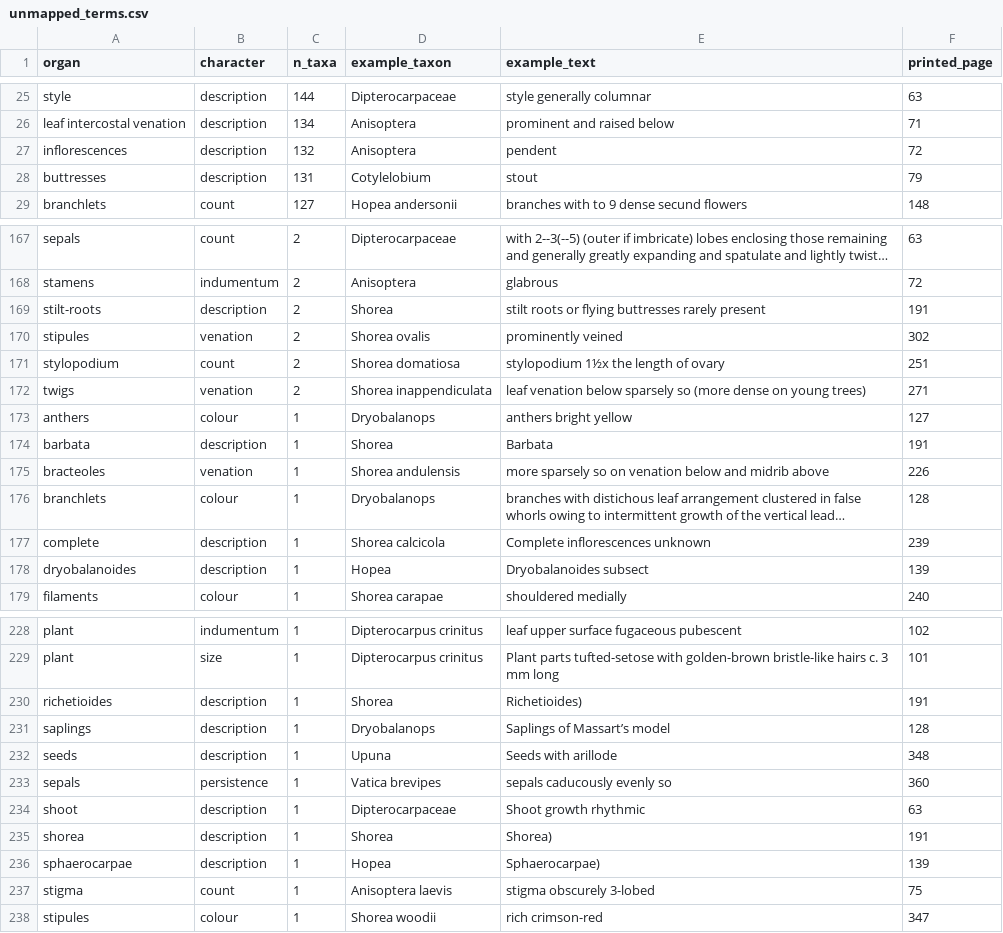
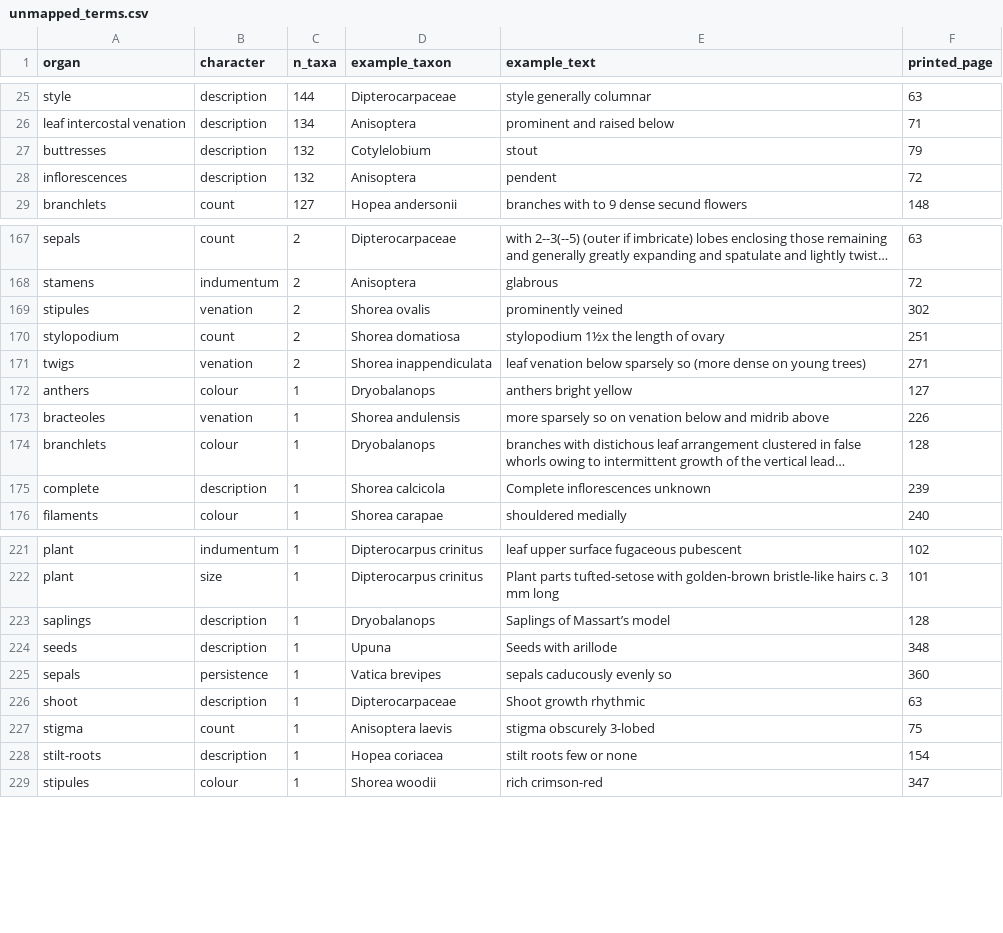
Before and after one commit to hrlai/MYtraits.build, a CSV file: data/Ashton_2004/raw/unmapped_terms.csv, drawn as a sheet; only a part is shown, gaps mark what is left out; long unchanged cells end in …; removed rows and columns are numbered as before the commit, all else as after; the diff covers the shown part only; the diff names each change by its address in the sheet, - before the commit and + after, or states it on an @@ line.

```diff
--- a/data/Ashton_2004/raw/unmapped_terms.csv
+++ b/data/Ashton_2004/raw/unmapped_terms.csv
+row 27: buttresses | description | 132 | Cotylelobium | stout | 79
-row 28: buttresses | description | 131 | Cotylelobium | stout | 79
-row 169: stilt-roots | description | 2 | Shorea | stilt roots or flying buttresses rarely present | 191
-row 174: barbata | description | 1 | Shorea | Barbata | 191
-row 178: dryobalanoides | description | 1 | Hopea | Dryobalanoides subsect | 139
-row 230: richetioides | description | 1 | Shorea | Richetioides) | 191
-row 235: shorea | description | 1 | Shorea | Shorea) | 191
-row 236: sphaerocarpae | description | 1 | Hopea | Sphaerocarpae) | 139
+row 228: stilt-roots | description | 1 | Hopea coriacea | stilt roots few or none | 154
```
Also changed, not shown: 4 removed rows elsewhere in this file, data/Beentje_2023/raw/trait_data.csv, data/Wong_2010/raw/trait_data.csv, 2 other files.
